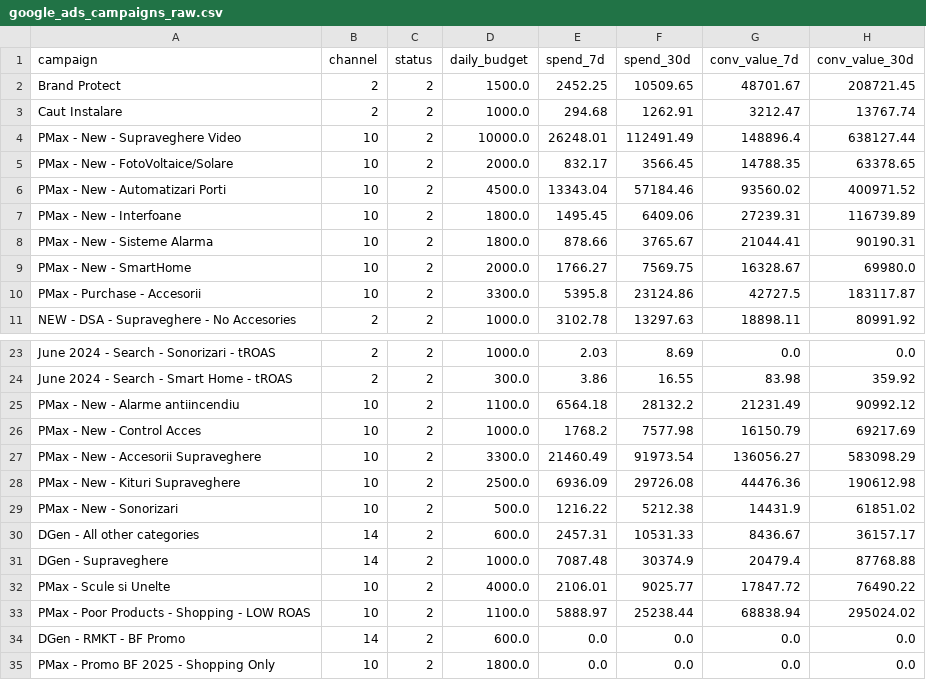
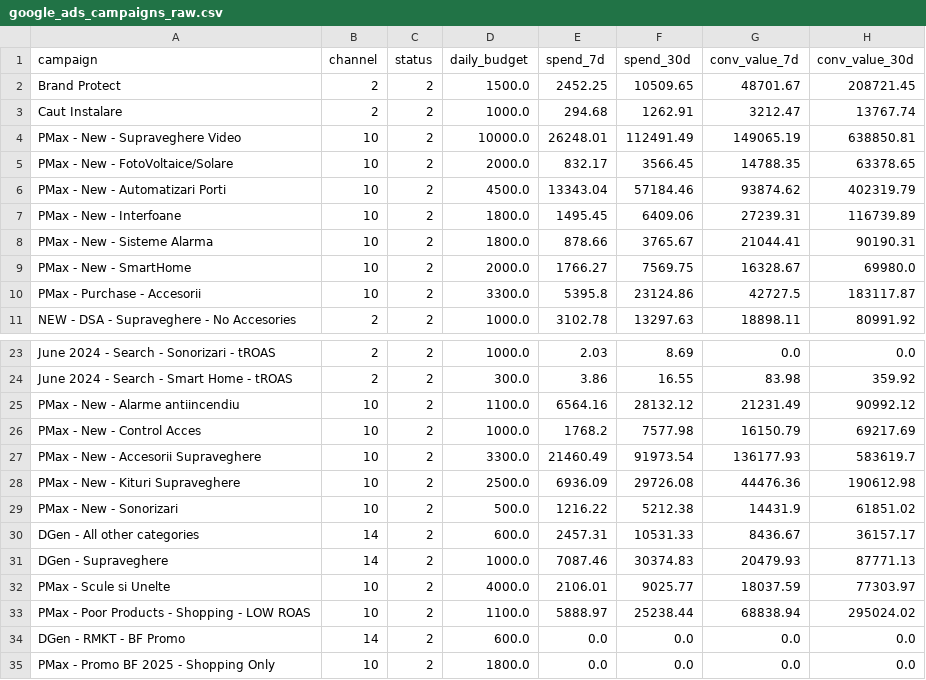
Before and after one commit to attilabirtha/a2t.ro, a CSV file: data/output/google_ads_campaigns_raw.csv, drawn as a sheet; only a part is shown, gaps mark what is left out.

```diff
--- a/data/output/google_ads_campaigns_raw.csv
+++ b/data/output/google_ads_campaigns_raw.csv
@@ -3,5 +3,5 @@ Brand Protect,2,2,1500.0,2452.25,10509.65,48701.67,208721.45
 Caut Instalare,2,2,1000.0,294.68,1262.91,3212.47,13767.74
-PMax - New - Supraveghere Video,10,2,10000.0,26248.01,112491.49,148896.4,638127.44
+PMax - New - Supraveghere Video,10,2,10000.0,26248.01,112491.49,149065.19,638850.81
 PMax - New - FotoVoltaice/Solare,10,2,2000.0,832.17,3566.45,14788.35,63378.65
-PMax - New - Automatizari Porti,10,2,4500.0,13343.04,57184.46,93560.02,400971.52
+PMax - New - Automatizari Porti,10,2,4500.0,13343.04,57184.46,93874.62,402319.79
 PMax - New - Interfoane,10,2,1800.0,1495.45,6409.06,27239.31,116739.89
@@ -24,5 +24,5 @@ June 2024 - Search - Sonorizari - tROAS,2,2,1000.0,2.03,8.69,0.0,0.0
 June 2024 - Search - Smart Home - tROAS,2,2,300.0,3.86,16.55,83.98,359.92
-PMax - New - Alarme antiincendiu,10,2,1100.0,6564.18,28132.2,21231.49,90992.12
+PMax - New - Alarme antiincendiu,10,2,1100.0,6564.16,28132.12,21231.49,90992.12
 PMax - New - Control Acces,10,2,1000.0,1768.2,7577.98,16150.79,69217.69
-PMax - New - Accesorii Supraveghere,10,2,3300.0,21460.49,91973.54,136056.27,583098.29
+PMax - New - Accesorii Supraveghere,10,2,3300.0,21460.49,91973.54,136177.93,583619.7
 PMax - New - Kituri Supraveghere,10,2,2500.0,6936.09,29726.08,44476.36,190612.98
@@ -30,4 +30,4 @@ PMax - New - Sonorizari,10,2,500.0,1216.22,5212.38,14431.9,61851.02
 DGen - All other categories,14,2,600.0,2457.31,10531.33,8436.67,36157.17
-DGen - Supraveghere,14,2,1000.0,7087.48,30374.9,20479.4,87768.88
-PMax - Scule si Unelte,10,2,4000.0,2106.01,9025.77,17847.72,76490.22
+DGen - Supraveghere,14,2,1000.0,7087.46,30374.83,20479.93,87771.13
+PMax - Scule si Unelte,10,2,4000.0,2106.01,9025.77,18037.59,77303.97
 PMax - Poor Products - Shopping - LOW ROAS,10,2,1100.0,5888.97,25238.44,68838.94,295024.02
```
Also changed, not shown: data/output/campaign_recommendations.csv, data/output/category_summary.csv, 6 other files.
